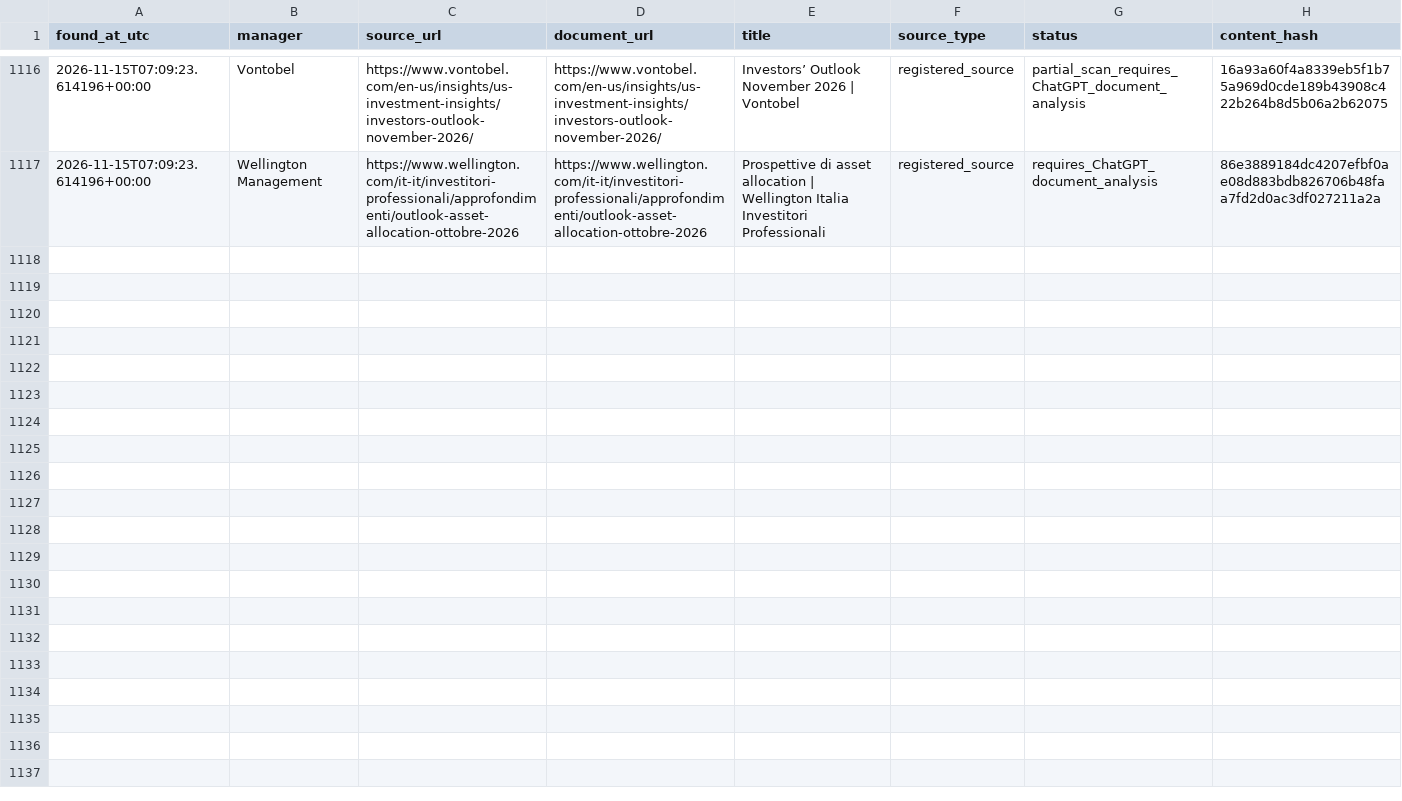
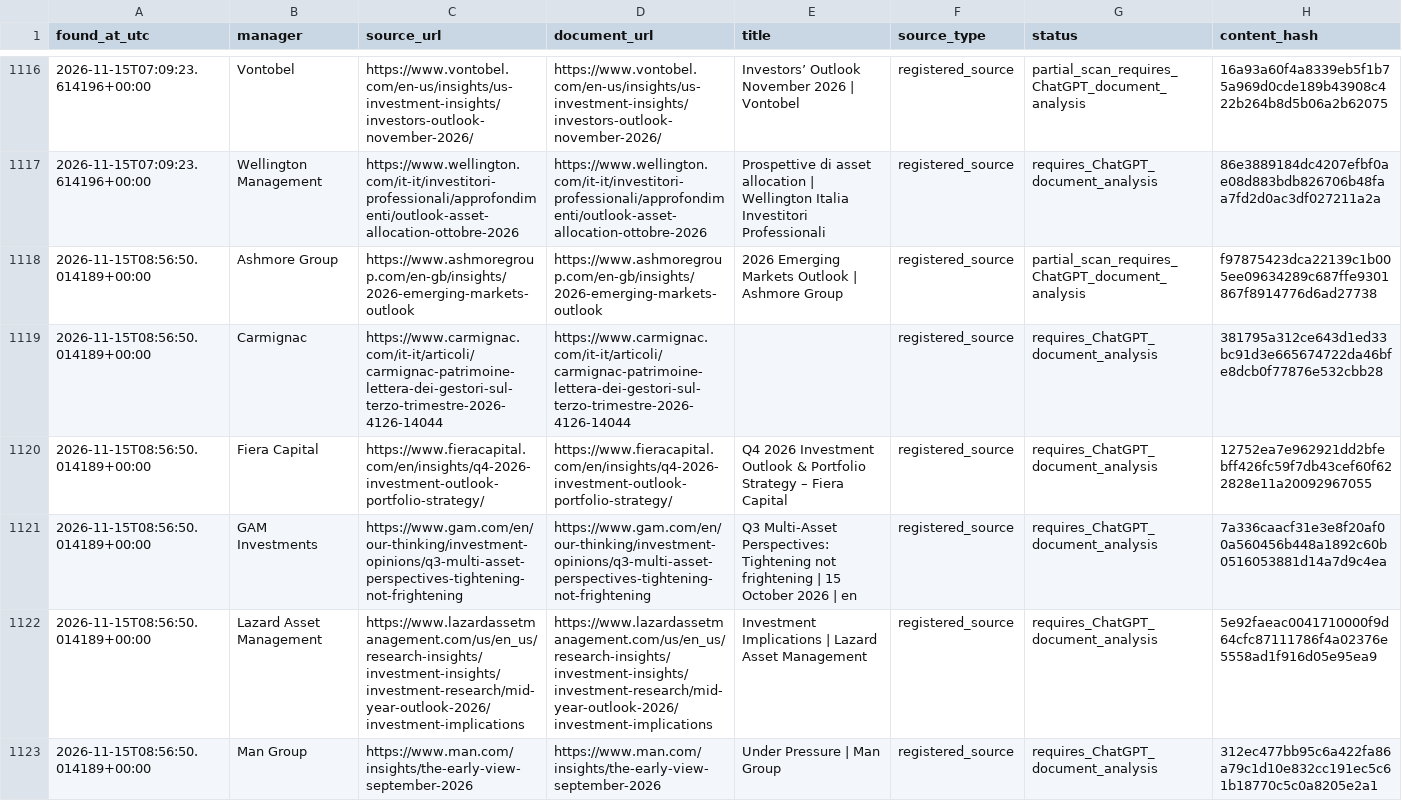
Before and after one commit to magitenia-bot/global-outlook-engine, a CSV file: research_monitor/discovered_documents.csv, drawn as a sheet; only a part is shown, gaps mark what is left out; the diff covers the shown part only; the diff names each change by its address in the sheet, - before the commit and + after, or states it on an @@ line.

```diff
--- a/research_monitor/discovered_documents.csv
+++ b/research_monitor/discovered_documents.csv
+row 1118: 2026-11-15T08:56:50.014189+00:00 | Ashmore Group | https://www.ashmoregroup.com/en-gb/insights/2026-emerging-markets-outlook | https://www.ashmoregroup.com/en-gb/insights/2026-emerging-markets-outlook | 2026 Emerging Markets Outlook | Ashmore Group | registered_source | partial_scan_requires_ChatGPT_document_analysis | f97875423dca22139c1b005ee09634289c687ffe9301867f8914776d6ad27738
+row 1119: 2026-11-15T08:56:50.014189+00:00 | Carmignac | https://www.carmignac.com/it-it/articoli/carmignac-patrimoine-lettera-dei-gestori-sul-terzo-trimestre-2026-4126-14044 | https://www.carmignac.com/it-it/articoli/carmignac-patrimoine-lettera-dei-gestori-sul-terzo-trimestre-2026-4126-14044 |  | registered_source | requires_ChatGPT_document_analysis | 381795a312ce643d1ed33bc91d3e665674722da46bfe8dcb0f77876e532cbb28
+row 1120: 2026-11-15T08:56:50.014189+00:00 | Fiera Capital | https://www.fieracapital.com/en/insights/q4-2026-investment-outlook-portfolio-strategy/ | https://www.fieracapital.com/en/insights/q4-2026-investment-outlook-portfolio-strategy/ | Q4 2026 Investment Outlook & Portfolio Strategy – Fiera Capital | registered_source | requires_ChatGPT_document_analysis | 12752ea7e962921dd2bfebff426fc59f7db43cef60f622828e11a20092967055
+row 1121: 2026-11-15T08:56:50.014189+00:00 | GAM Investments | https://www.gam.com/en/our-thinking/investment-opinions/q3-multi-asset-perspectives-tightening-not-frightening | https://www.gam.com/en/our-thinking/investment-opinions/q3-multi-asset-perspectives-tightening-not-frightening | Q3 Multi-Asset Perspectives: Tightening not frightening | 15 October 2026 | en | registered_source | requires_ChatGPT_document_analysis | 7a336caacf31e3e8f20af00a560456b448a1892c60b0516053881d14a7d9c4ea
+row 1122: 2026-11-15T08:56:50.014189+00:00 | Lazard Asset Management | https://www.lazardassetmanagement.com/us/en_us/research-insights/investment-insights/investment-research/mid-year-outlook-2026/investment-implications | https://www.lazardassetmanagement.com/us/en_us/research-insights/investment-insights/investment-research/mid-year-outlook-2026/investment-implications | Investment Implications | Lazard Asset Management | registered_source | requires_ChatGPT_document_analysis | 5e92faeac0041710000f9d64cfc87111786f4a02376e5558ad1f916d05e95ea9
+row 1123: 2026-11-15T08:56:50.014189+00:00 | Man Group | https://www.man.com/insights/the-early-view-september-2026 | https://www.man.com/insights/the-early-view-september-2026 | Under Pressure | Man Group | registered_source | requires_ChatGPT_document_analysis | 312ec477bb95c6a422fa86a79c1d10e832cc191ec5c61b18770c5c0a8205e2a1
```
Also changed, not shown: 6 added rows elsewhere in this file, 4 other files.
